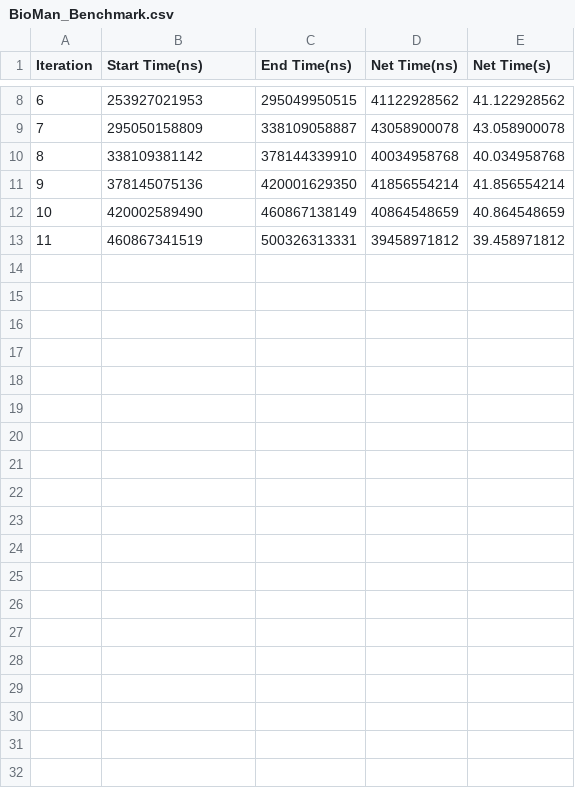
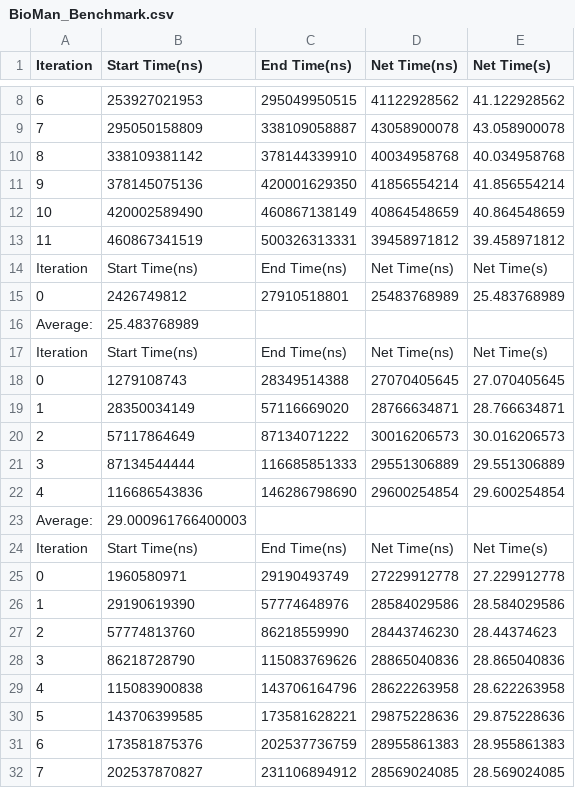
Before and after one commit to AgentElement/BioMan, a CSV file: BioMan_Benchmark.csv, drawn as a sheet; only a part is shown, gaps mark what is left out; the diff covers the shown part only; the diff names each change by its address in the sheet, - before the commit and + after, or states it on an @@ line.

```diff
--- a/BioMan_Benchmark.csv
+++ b/BioMan_Benchmark.csv
+row 14: Iteration | Start Time(ns) | End Time(ns) | Net Time(ns) | Net Time(s)
+row 15: 0 | 2426749812 | 27910518801 | 25483768989 | 25.483768989
+row 16: Average: | 25.483768989
+row 17: Iteration | Start Time(ns) | End Time(ns) | Net Time(ns) | Net Time(s)
+row 18: 0 | 1279108743 | 28349514388 | 27070405645 | 27.070405645
+row 19: 1 | 28350034149 | 57116669020 | 28766634871 | 28.766634871
+row 20: 2 | 57117864649 | 87134071222 | 30016206573 | 30.016206573
+row 21: 3 | 87134544444 | 116685851333 | 29551306889 | 29.551306889
+row 22: 4 | 116686543836 | 146286798690 | 29600254854 | 29.600254854
+row 23: Average: | 29.000961766400003
+row 24: Iteration | Start Time(ns) | End Time(ns) | Net Time(ns) | Net Time(s)
+row 25: 0 | 1960580971 | 29190493749 | 27229912778 | 27.229912778
+row 26: 1 | 29190619390 | 57774648976 | 28584029586 | 28.584029586
+row 27: 2 | 57774813760 | 86218559990 | 28443746230 | 28.44374623
+row 28: 3 | 86218728790 | 115083769626 | 28865040836 | 28.865040836
+row 29: 4 | 115083900838 | 143706164796 | 28622263958 | 28.622263958
+row 30: 5 | 143706399585 | 173581628221 | 29875228636 | 29.875228636
+row 31: 6 | 173581875376 | 202537736759 | 28955861383 | 28.955861383
+row 32: 7 | 202537870827 | 231106894912 | 28569024085 | 28.569024085
```
Also changed, not shown: 13 added rows elsewhere in this file, 1 other file.
